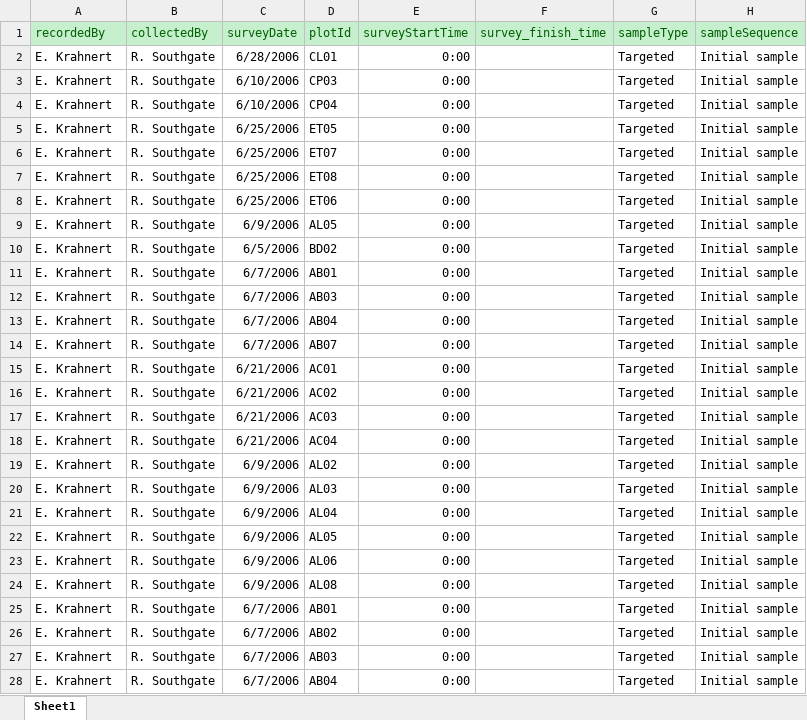
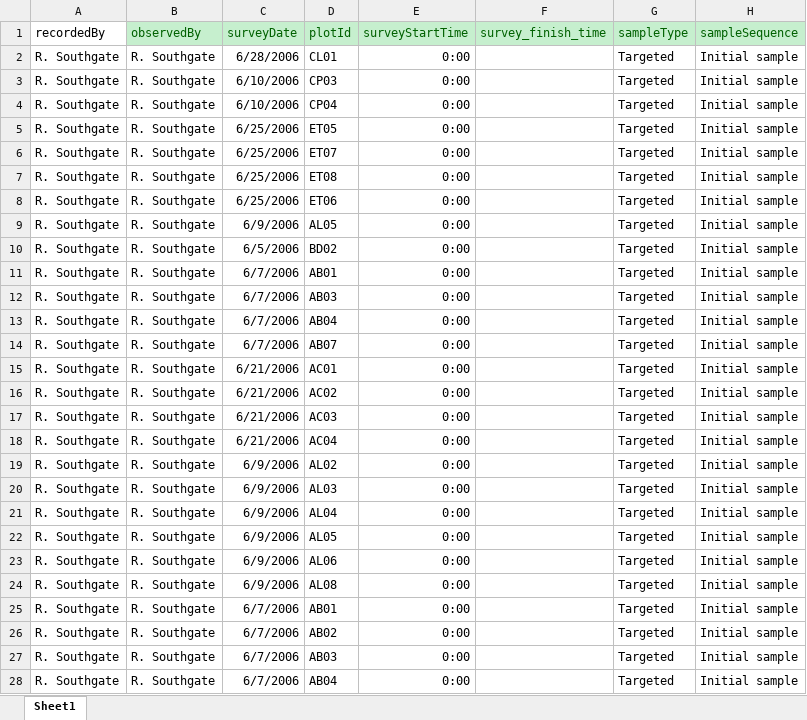
Before and after one commit to AtlasOfLivingAustralia/biocollect, an Excel workbook: scripts/RestClient/2ha/2ha_second_batch_v2.xlsx, sheet Sheet1, drawn as a sheet; only a part is shown; values as stored, in another font and other column widths than the file's, no borders; the diff covers the shown part only; the diff names each change by its address in the sheet, - before the commit and + after, or states it on an @@ line.

```diff
--- a/scripts/RestClient/2ha/2ha_second_batch_v2.xlsx (sheet Sheet1)
+++ b/scripts/RestClient/2ha/2ha_second_batch_v2.xlsx (sheet Sheet1)
@@ A1 fill: #C6EFCE → none, text colour: #006100 → black @@
-B1: collectedBy
+B1: observedBy
-A2:A28 (recordedBy): E. Krahnert
+A2:A28 (recordedBy): R. Southgate
```
Also changed, not shown: 335 edited cells elsewhere in this sheet, scripts/RestClient/2ha/2ha_first_batch.xlsx, scripts/RestClient/2ha/2ha_second_batch.xlsx, 2 other files.
